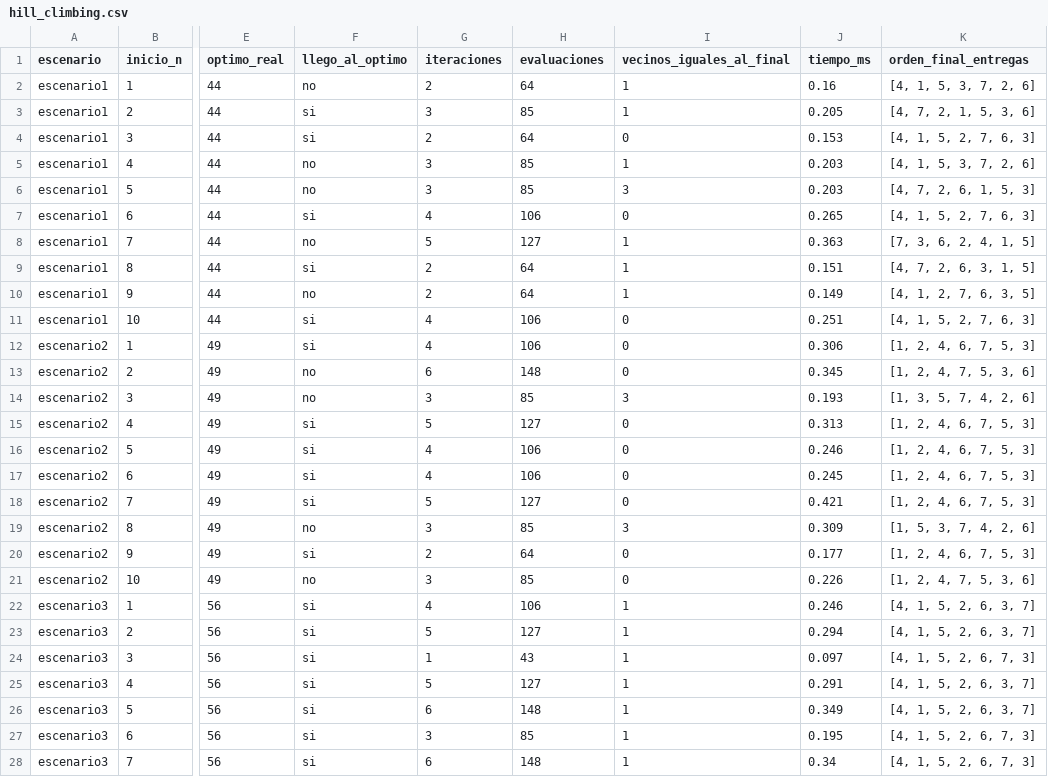
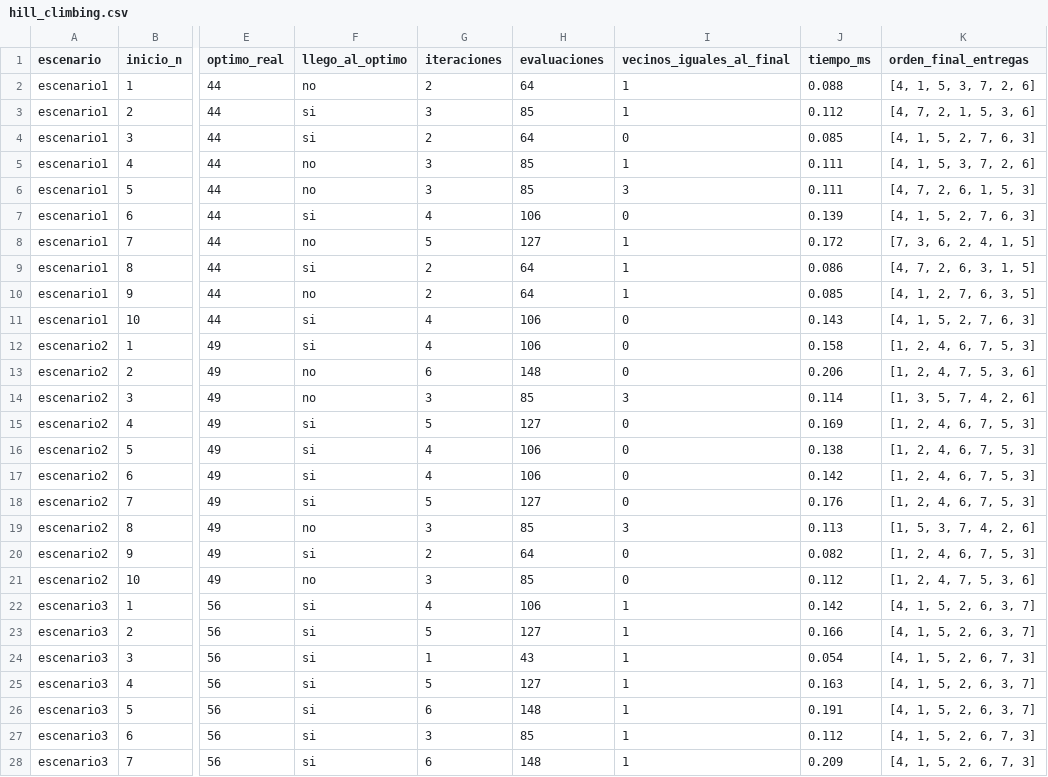
Before and after one commit to Palcroos/PROYECTO-SEGUNDO-PARCIAL-HUMM, a CSV file: resultados/b_local/hill_climbing.csv, drawn as a sheet; only a part is shown, gaps mark what is left out; the diff covers the shown part only; the diff names each change by its address in the sheet, - before the commit and + after, or states it on an @@ line.

```diff
--- a/resultados/b_local/hill_climbing.csv
+++ b/resultados/b_local/hill_climbing.csv
-J2 (tiempo_ms): 0.16
+J2 (tiempo_ms): 0.088
-J3 (tiempo_ms): 0.205
+J3 (tiempo_ms): 0.112
-J4 (tiempo_ms): 0.153
+J4 (tiempo_ms): 0.085
-J5:J6 (tiempo_ms): 0.203
+J5:J6 (tiempo_ms): 0.111
-J7 (tiempo_ms): 0.265
+J7 (tiempo_ms): 0.139
-J8 (tiempo_ms): 0.363
+J8 (tiempo_ms): 0.172
-J9 (tiempo_ms): 0.151
+J9 (tiempo_ms): 0.086
-J10 (tiempo_ms): 0.149
+J10 (tiempo_ms): 0.085
-J11 (tiempo_ms): 0.251
+J11 (tiempo_ms): 0.143
-J12 (tiempo_ms): 0.306
+J12 (tiempo_ms): 0.158
-J13 (tiempo_ms): 0.345
+J13 (tiempo_ms): 0.206
-J14 (tiempo_ms): 0.193
+J14 (tiempo_ms): 0.114
-J15 (tiempo_ms): 0.313
+J15 (tiempo_ms): 0.169
-J16 (tiempo_ms): 0.246
+J16 (tiempo_ms): 0.138
-J17 (tiempo_ms): 0.245
+J17 (tiempo_ms): 0.142
-J18 (tiempo_ms): 0.421
+J18 (tiempo_ms): 0.176
-J19 (tiempo_ms): 0.309
+J19 (tiempo_ms): 0.113
-J20 (tiempo_ms): 0.177
+J20 (tiempo_ms): 0.082
-J21 (tiempo_ms): 0.226
+J21 (tiempo_ms): 0.112
-J22 (tiempo_ms): 0.246
+J22 (tiempo_ms): 0.142
-J23 (tiempo_ms): 0.294
+J23 (tiempo_ms): 0.166
-J24 (tiempo_ms): 0.097
+J24 (tiempo_ms): 0.054
-J25 (tiempo_ms): 0.291
+J25 (tiempo_ms): 0.163
-J26 (tiempo_ms): 0.349
+J26 (tiempo_ms): 0.191
-J27 (tiempo_ms): 0.195
+J27 (tiempo_ms): 0.112
-J28 (tiempo_ms): 0.34
+J28 (tiempo_ms): 0.209
```
Also changed, not shown: 3 edited cells elsewhere in this file, resultados/a_heuristica/a_heuristica.csv, resultados/c_meta/ejecuciones.csv, 5 other files.
